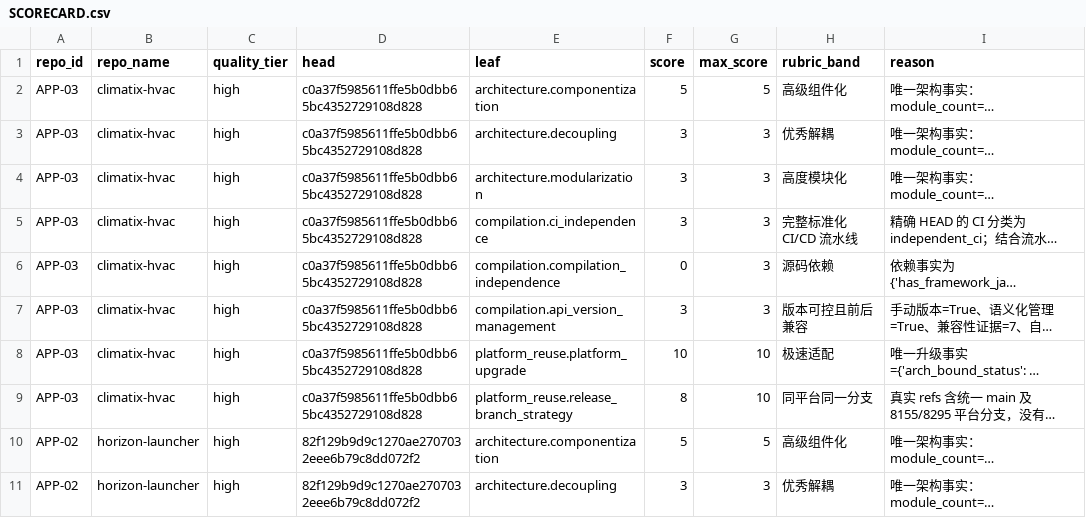
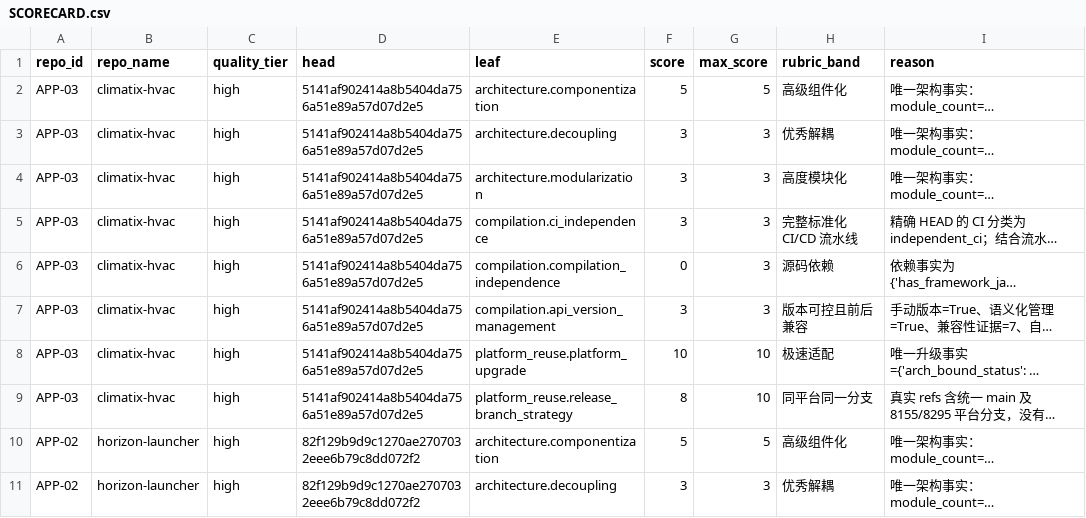
Before and after one commit to cockpit-bench/cockpit-benchmark, a CSV file: SCORECARD.csv, drawn as a sheet; only a part is shown; long unchanged cells end in …; the diff names each change by its address in the sheet, - before the commit and + after, or states it on an @@ line.

Commit message:
release: correct APP-03 CI-bound benchmark evidence

```diff
--- a/SCORECARD.csv
+++ b/SCORECARD.csv
-D2:D9 (head): c0a37f5985611ffe5b0dbb65bc4352729108d828
+D2:D9 (head): 5141af902414a8b5404da756a51e89a57d07d2e5
```
Also changed, not shown: 8 other files.
